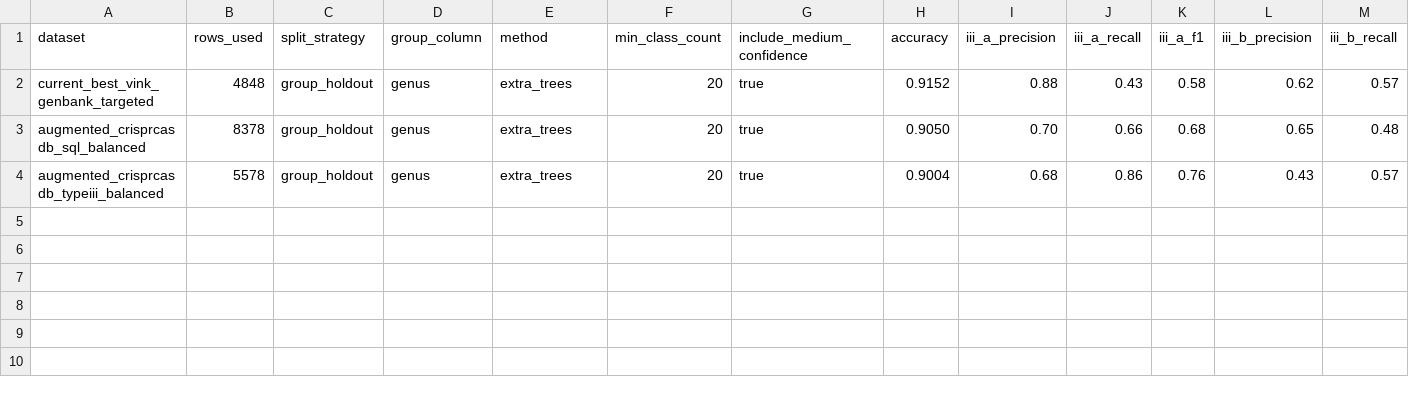
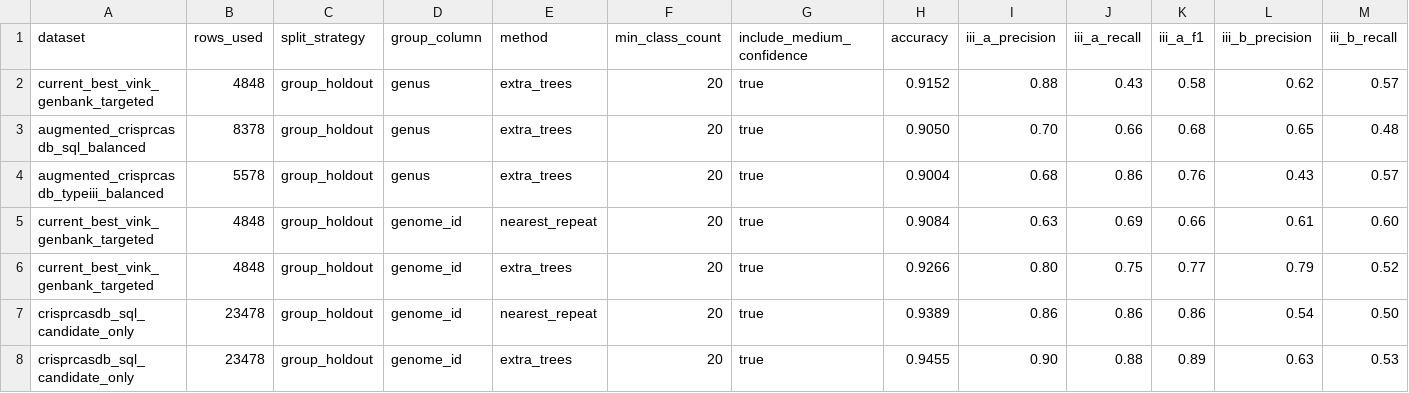
Before and after one commit to ESA-zoph/SABR, a CSV file: docs/crisprcasdb_augmented_model_comparison.csv, drawn as a sheet; only a part is shown; rows hold the shown columns only; the diff names each change by its address in the sheet, - before the commit and + after, or states it on an @@ line.

Commit message:
Compare CRISPRCasdb-only model performance

```diff
--- a/docs/crisprcasdb_augmented_model_comparison.csv
+++ b/docs/crisprcasdb_augmented_model_comparison.csv
+row 5: current_best_vink_genbank_targeted | 4848 | group_holdout | genome_id | nearest_repeat | 20 | true | 0.9084 | 0.63 | 0.69 | 0.66 | 0.61 | 0.60
+row 6: current_best_vink_genbank_targeted | 4848 | group_holdout | genome_id | extra_trees | 20 | true | 0.9266 | 0.80 | 0.75 | 0.77 | 0.79 | 0.52
+row 7: crisprcasdb_sql_candidate_only | 23478 | group_holdout | genome_id | nearest_repeat | 20 | true | 0.9389 | 0.86 | 0.86 | 0.86 | 0.54 | 0.50
+row 8: crisprcasdb_sql_candidate_only | 23478 | group_holdout | genome_id | extra_trees | 20 | true | 0.9455 | 0.90 | 0.88 | 0.89 | 0.63 | 0.53
```
Also changed, not shown: 1 other file.
